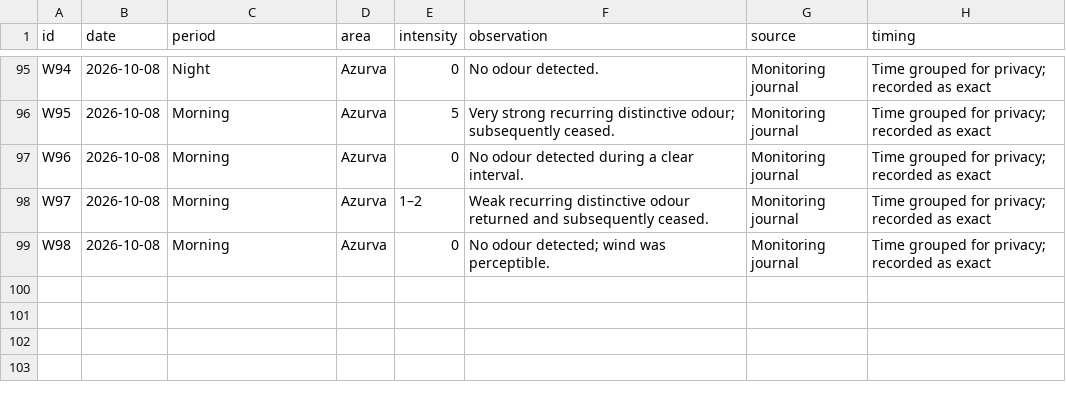
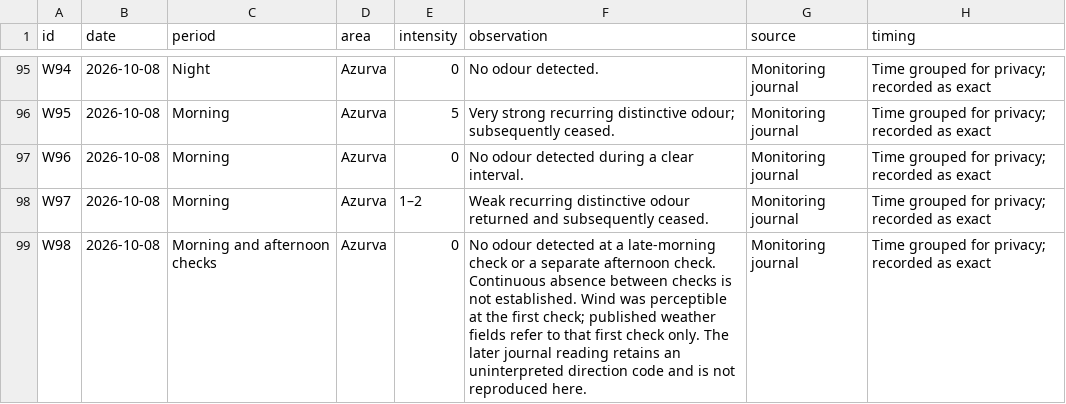
Before and after one commit to aveiroodorcase/aveiro-odor-case, a CSV file: documents/odour-log.csv, drawn as a sheet; only a part is shown, gaps mark what is left out; the diff names each change by its address in the sheet, - before the commit and + after, or states it on an @@ line.

Commit message:
Clarify separate late-morning and afternoon no-odour checks in W98

```diff
--- a/documents/odour-log.csv
+++ b/documents/odour-log.csv
-C99 (period): Morning
+C99 (period): Morning and afternoon checks
-F99 (observation): No odour detected; wind was perceptible.
+F99 (observation): No odour detected at a late-morning check or a separate afternoon check. Continuous absence between checks is not established. Wind was perceptible at the first check; published weather fields refer to that first check only. The later journal reading retains an uninterpreted direction code and is not reproduced here.
```
Also changed, not shown: 1 other file.
